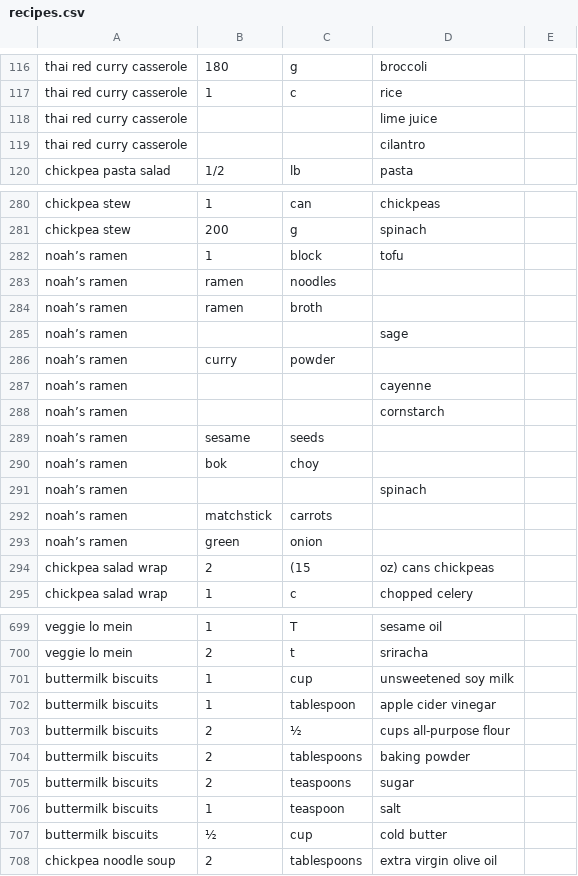
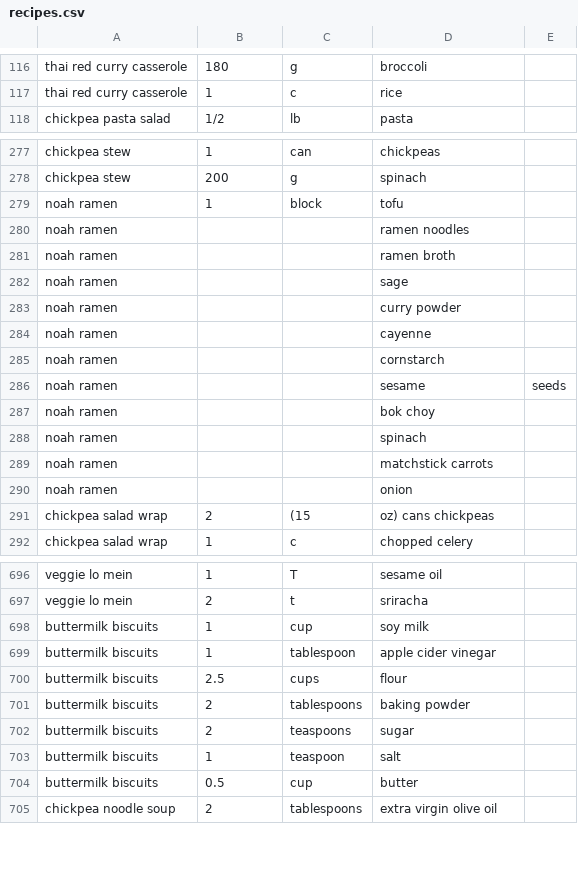
Before and after one commit to kwils119/grocery-list, a CSV file: recipes.csv, drawn as a sheet; only a part is shown, gaps mark what is left out; the diff covers the shown part only.

```diff
--- a/recipes.csv
+++ b/recipes.csv
@@ -117,4 +117,2 @@ thai red curry casserole,180,g,broccoli
 thai red curry casserole,1,c,rice
-thai red curry casserole,,,lime juice
-thai red curry casserole,,,cilantro
 chickpea pasta salad,1/2,lb,pasta
@@ -281,14 +278,14 @@ chickpea stew,1,can,chickpeas
 chickpea stew,200,g,spinach
-noah’s ramen,1,block,tofu
-noah’s ramen,ramen,noodles,
-noah’s ramen,ramen,broth,
-noah’s ramen,,,sage
-noah’s ramen,curry,powder,
-noah’s ramen,,,cayenne
-noah’s ramen,,,cornstarch
-noah’s ramen,sesame,seeds,
-noah’s ramen,bok,choy,
-noah’s ramen,,,spinach
-noah’s ramen,matchstick,carrots,
-noah’s ramen,green,onion,
+noah ramen,1,block,tofu
+noah ramen,,,ramen noodles
+noah ramen,,,ramen broth
+noah ramen,,,sage
+noah ramen,,,curry powder
+noah ramen,,,cayenne
+noah ramen,,,cornstarch
+noah ramen,,,sesame,seeds
+noah ramen,,,bok choy
+noah ramen,,,spinach
+noah ramen,,,matchstick carrots
+noah ramen,,,onion
 chickpea salad wrap,2,(15,oz) cans chickpeas
@@ -700,5 +697,5 @@ veggie lo mein,1,T,sesame oil
 veggie lo mein,2,t,sriracha
-buttermilk biscuits,1,cup,unsweetened soy milk
+buttermilk biscuits,1,cup,soy milk
 buttermilk biscuits,1,tablespoon,apple cider vinegar
-buttermilk biscuits,2,½,cups all-purpose flour
+buttermilk biscuits,2.5,cups,flour
 buttermilk biscuits,2,tablespoons,baking powder
@@ -706,3 +703,3 @@ buttermilk biscuits,2,teaspoons,sugar
 buttermilk biscuits,1,teaspoon,salt
-buttermilk biscuits,½,cup,cold butter
+buttermilk biscuits,0.5,cup,butter
 chickpea noodle soup,2,tablespoons,extra virgin olive oil
```
Also changed, not shown: 1 removed row and 6 edited cells elsewhere in this file, 1 other file.
